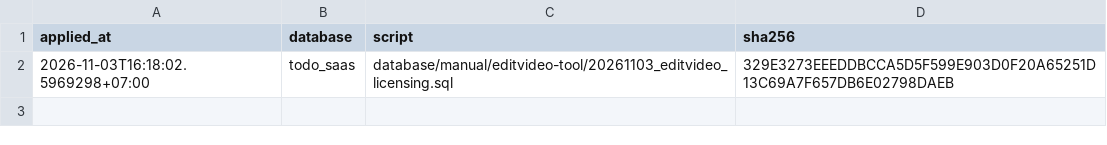
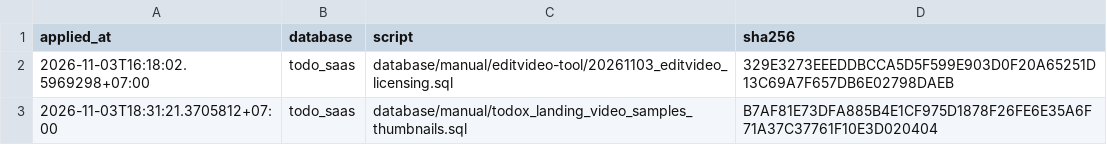
Before and after one commit to nguyenduc216/todoX-Dashboard-SaaS, a TSV file: tools/prod-sql/applied-ledger.tsv, drawn as a sheet; the diff names each change by its address in the sheet, - before the commit and + after, or states it on an @@ line.

```diff
--- a/tools/prod-sql/applied-ledger.tsv
+++ b/tools/prod-sql/applied-ledger.tsv
+row 3: 2026-11-03T18:31:21.3705812+07:00 | todo_saas | database/manual/todox_landing_video_samples_thumbnails.sql | B7AF81E73DFA885B4E1CF975D1878F26FE6E35A6F71A37C37761F10E3D020404
```
Also changed, not shown: 1 other file.
